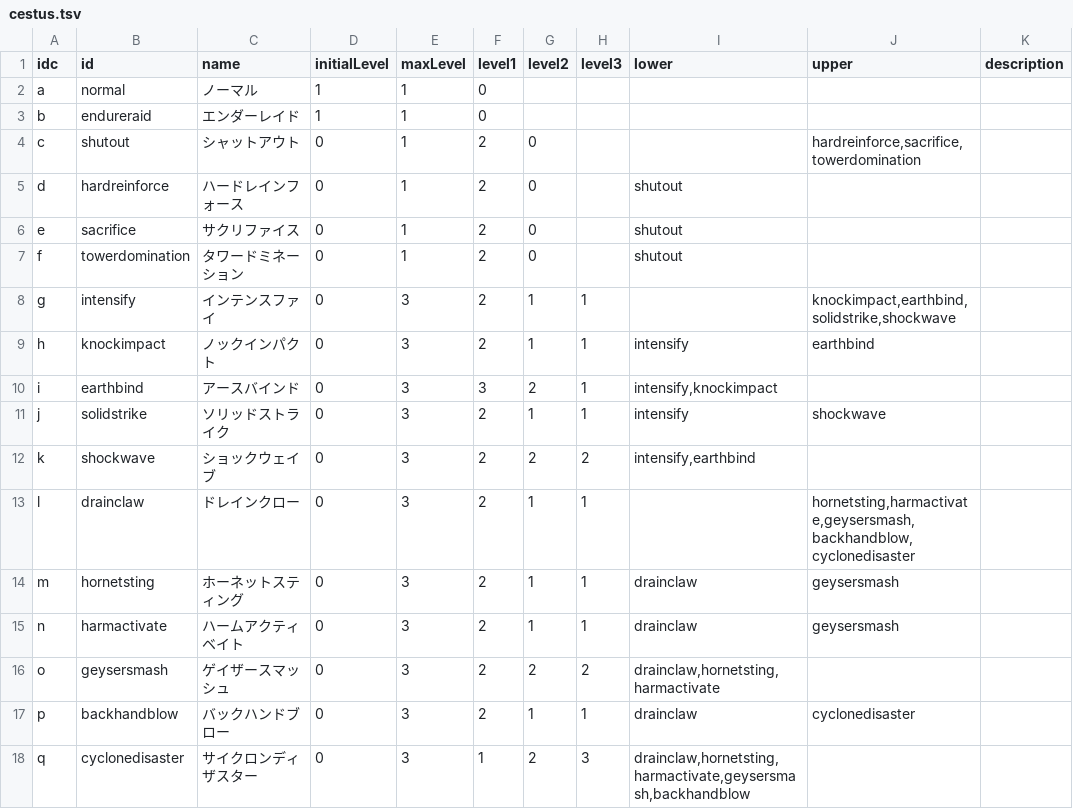
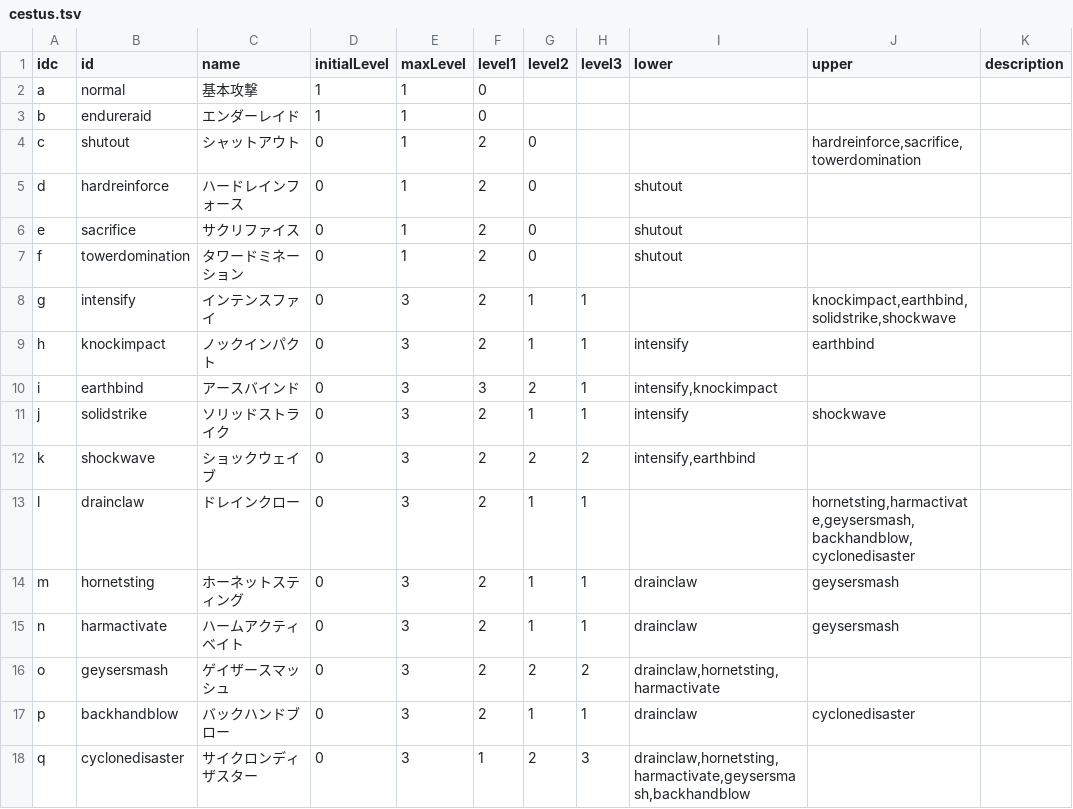
Before and after one commit to saipan-fez/fezskill, a TSV file: public_html/table/cestus.tsv, drawn as a sheet.

Commit message:
スキル名修正

```diff
--- a/public_html/table/cestus.tsv
+++ b/public_html/table/cestus.tsv
@@ -1,3 +1,3 @@
 idc	id	name	initialLevel	maxLevel	level1	level2	level3	lower	upper	description
-a	normal	ノーマル	1	1	0					
+a	normal	基本攻撃	1	1	0					
 b	endureraid	エンダーレイド	1	1	0					
```
